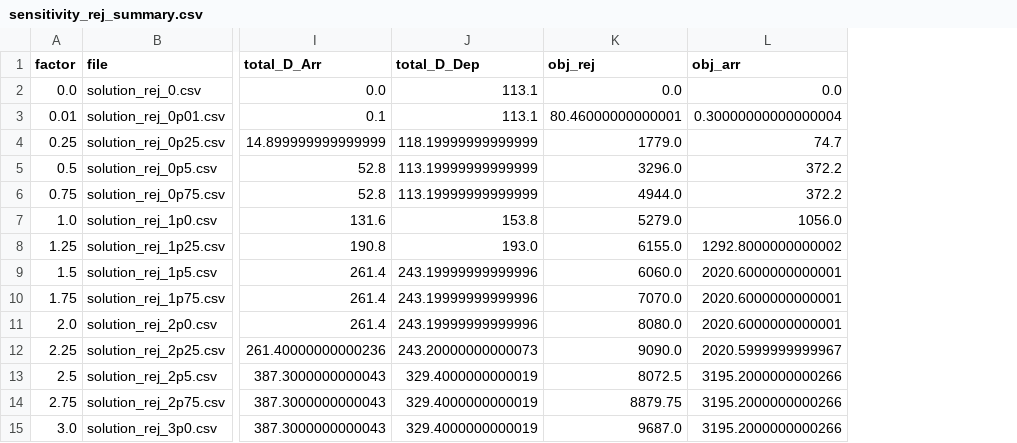
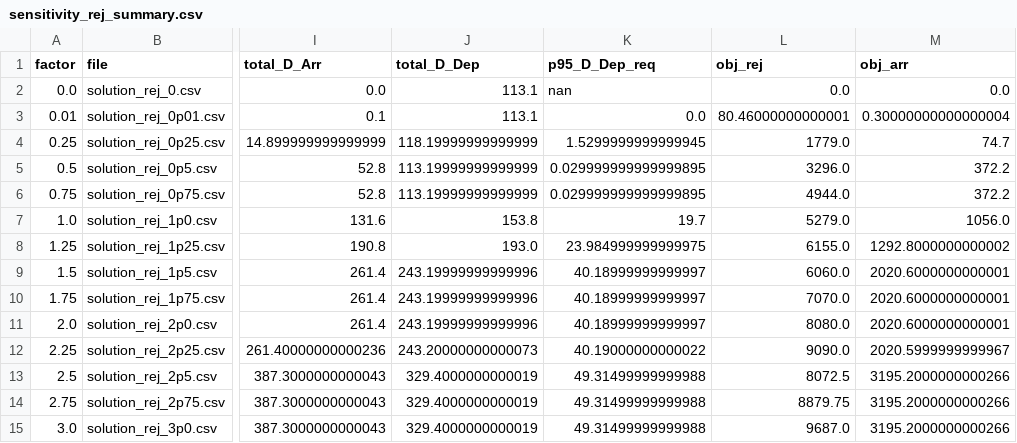
Before and after one commit to plesiczka04/Operations-Optimisations, a CSV file: Sensitivity/Rejection/sensitivity_rej_summary.csv, drawn as a sheet; only a part is shown, gaps mark what is left out; the diff names each change by its address in the sheet, - before the commit and + after, or states it on an @@ line.

```diff
--- a/Sensitivity/Rejection/sensitivity_rej_summary.csv
+++ b/Sensitivity/Rejection/sensitivity_rej_summary.csv
+column K (p95_D_Dep_req), rows 2-15: nan | 0.0 | 1.5299999999999945 | 0.029999999999999895 | 0.029999999999999895 | 19.7 | 23.984999999999975 | 40.18999999999997 | 40.18999999999997 | 40.18999999999997 | 40.19000000000022 | 49.31499999999988 | 49.31499999999988 | 49.31499999999988
```
Also changed, not shown: 4 other files.
